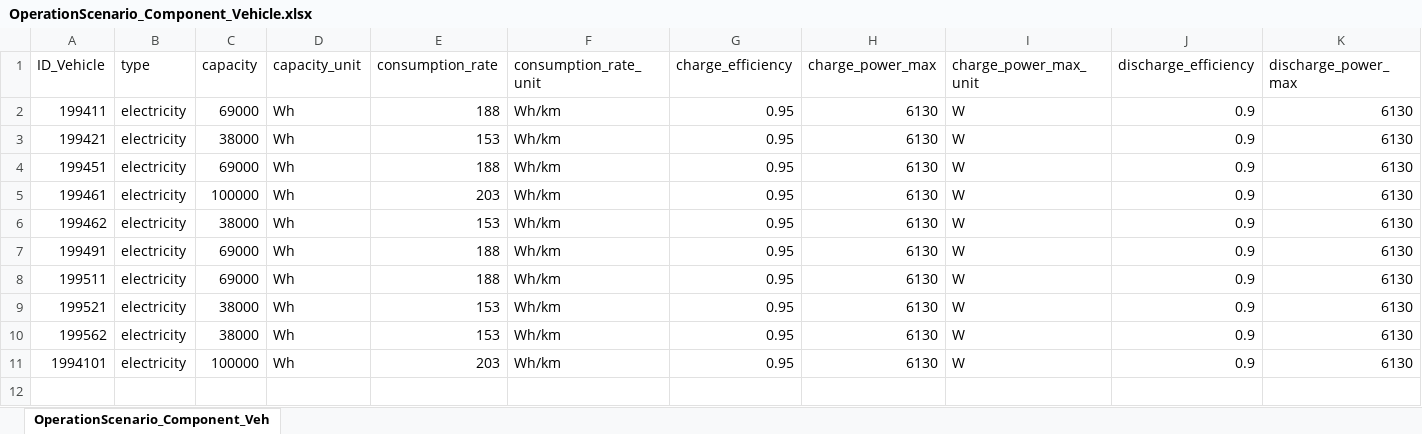
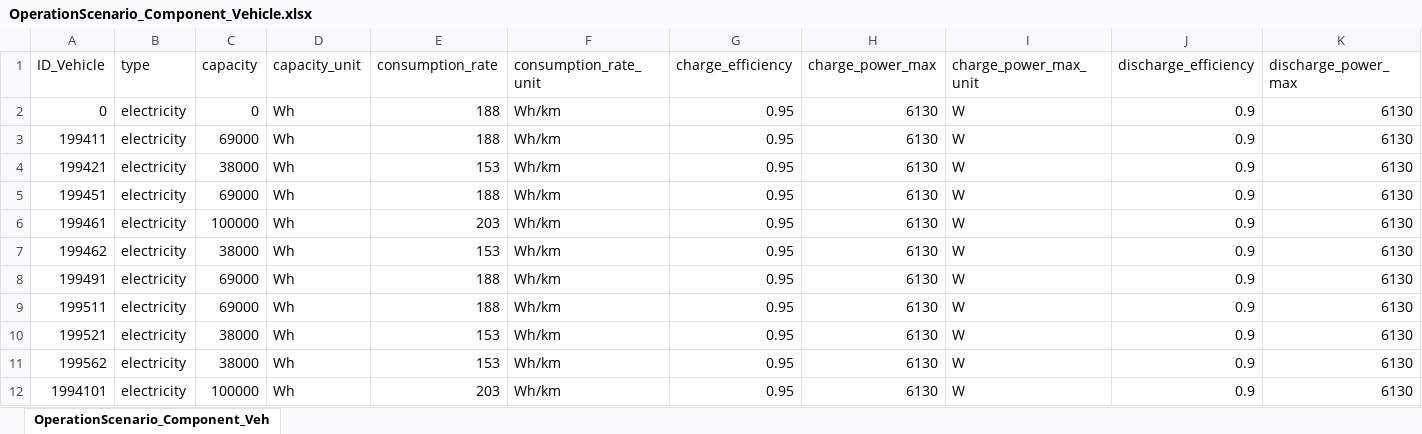
Before and after one commit to H2020-newTRENDs/FLEX, an Excel workbook: data/input_operation/OperationScenario_Component_Vehicle.xlsx, sheet OperationScenario_Component_Veh, drawn as a sheet; only a part is shown; values as stored, in another font and other column widths than the file's, no borders; rows hold the shown columns only; the diff names each change by its address in the sheet, - before the commit and + after, or states it on an @@ line.

```diff
--- a/data/input_operation/OperationScenario_Component_Vehicle.xlsx (sheet OperationScenario_Component_Veh)
+++ b/data/input_operation/OperationScenario_Component_Vehicle.xlsx (sheet OperationScenario_Component_Veh)
+row 2: 0 | electricity | 0 | Wh | 188 | Wh/km | 0.95 | 6130 | W | 0.9 | 6130
```
Also changed, not shown: data/input_operation/OperationScenario_BehaviorProfile.xlsx, 4 other files.
